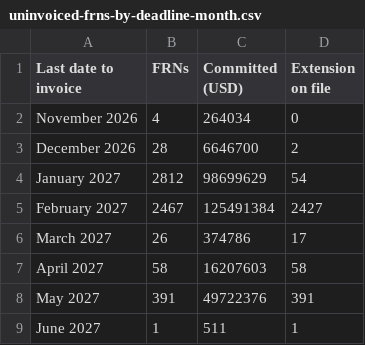
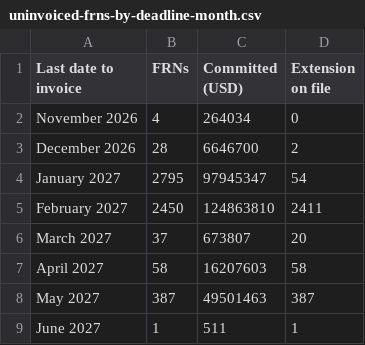
Before and after one commit to connor-henderson/agent-biz-site, a CSV file: erate-invoices/uninvoiced-frns-by-deadline-month.csv, drawn as a sheet.

```diff
--- a/erate-invoices/uninvoiced-frns-by-deadline-month.csv
+++ b/erate-invoices/uninvoiced-frns-by-deadline-month.csv
@@ -3,7 +3,7 @@ November 2026,4,264034,0
 December 2026,28,6646700,2
-January 2027,2812,98699629,54
-February 2027,2467,125491384,2427
-March 2027,26,374786,17
+January 2027,2795,97945347,54
+February 2027,2450,124863810,2411
+March 2027,37,673807,20
 April 2027,58,16207603,58
-May 2027,391,49722376,391
+May 2027,387,49501463,387
 June 2027,1,511,1
```
Also changed, not shown: erate-invoices/uninvoiced-frns-by-state.csv, erate-spac/erate-fy2026-spac-not-on-file.csv, 55 other files.
